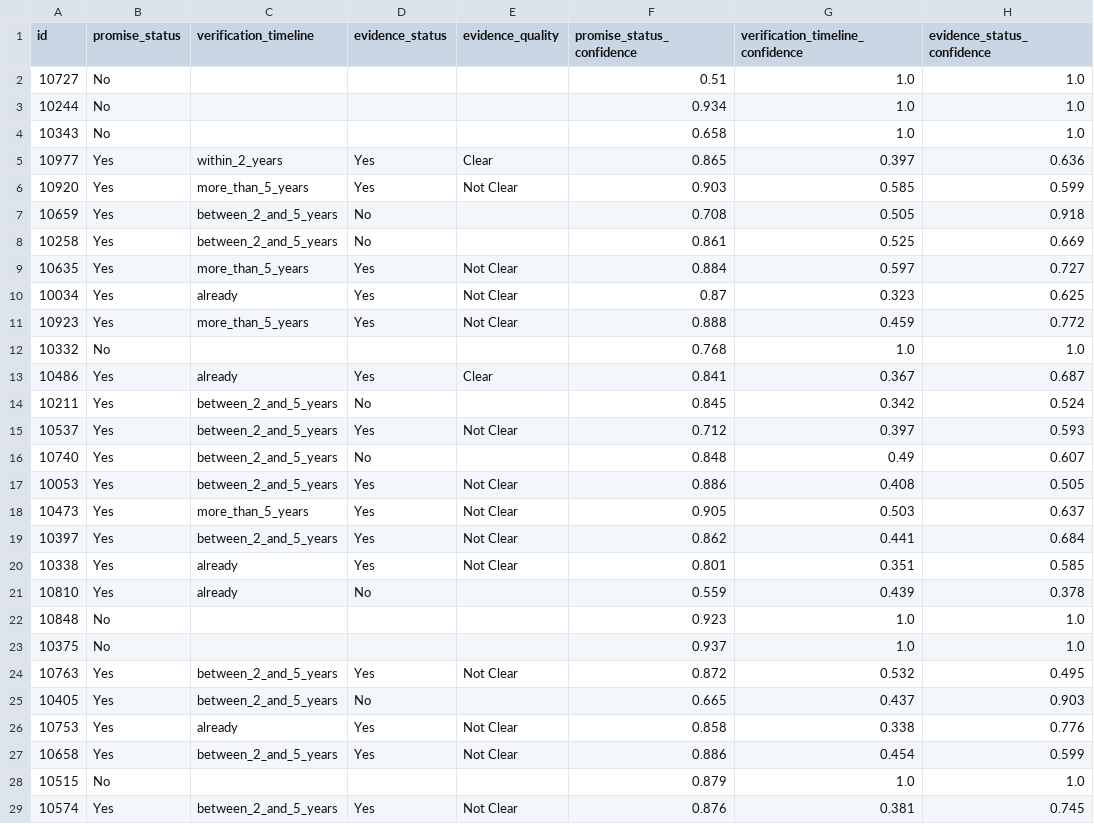
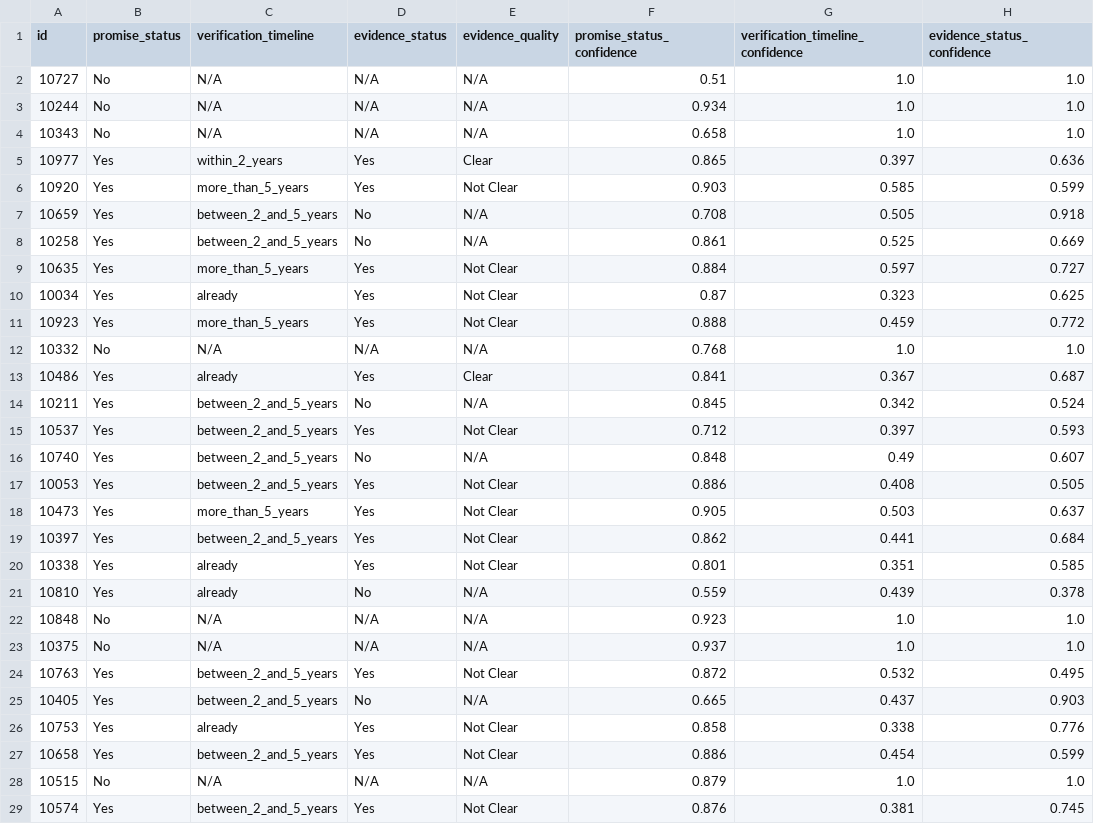
Before and after one commit to dawn41205/Senior-Project, a CSV file: dataset/week14/week14_4/bert/bert_prediction.csv, drawn as a sheet; only a part is shown; the diff covers the shown part only; the diff names each change by its address in the sheet, - before the commit and + after, or states it on an @@ line.

Commit message:
val dataset

```diff
--- a/dataset/week14/week14_4/bert/bert_prediction.csv
+++ b/dataset/week14/week14_4/bert/bert_prediction.csv
-C2:C4 (verification_timeline): (empty)
+C2:C4 (verification_timeline): N/A
-D2:D4 (evidence_status): (empty)
+D2:D4 (evidence_status): N/A
-E2:E4 (evidence_quality): (empty)
+E2:E4 (evidence_quality): N/A
-E7:E8 (evidence_quality): (empty)
+E7:E8 (evidence_quality): N/A
-C12 (verification_timeline): (empty)
+C12 (verification_timeline): N/A
-D12 (evidence_status): (empty)
+D12 (evidence_status): N/A
-E12 (evidence_quality): (empty)
+E12 (evidence_quality): N/A
-E14 (evidence_quality): (empty)
+E14 (evidence_quality): N/A
-E16 (evidence_quality): (empty)
+E16 (evidence_quality): N/A
-E21:E23 (evidence_quality): (empty)
+E21:E23 (evidence_quality): N/A
-C22:C23 (verification_timeline): (empty)
+C22:C23 (verification_timeline): N/A
-D22:D23 (evidence_status): (empty)
+D22:D23 (evidence_status): N/A
-E25 (evidence_quality): (empty)
+E25 (evidence_quality): N/A
-C28 (verification_timeline): (empty)
+C28 (verification_timeline): N/A
-D28 (evidence_status): (empty)
+D28 (evidence_status): N/A
-E28 (evidence_quality): (empty)
+E28 (evidence_quality): N/A
```
Also changed, not shown: 155 edited cells elsewhere in this file, dataset/week14/week14_1/bert/bert_prediction.csv, dataset/week14/week14_2/bert/bert_prediction.csv, 10 other files.
